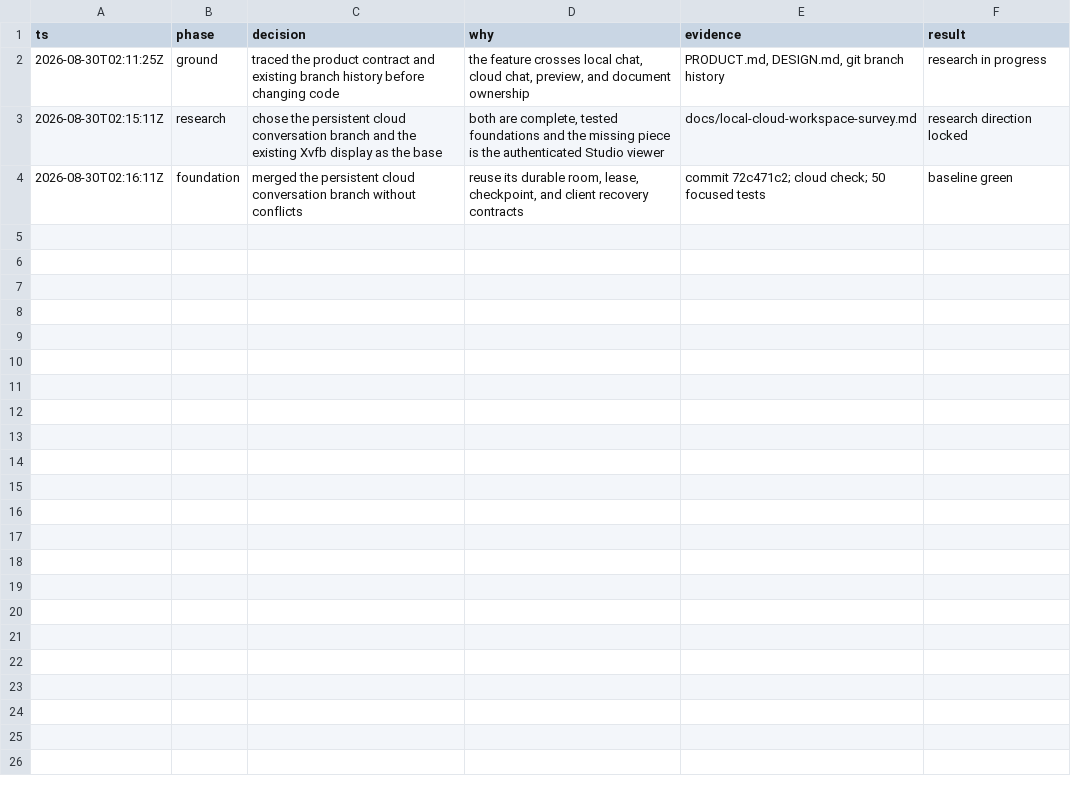
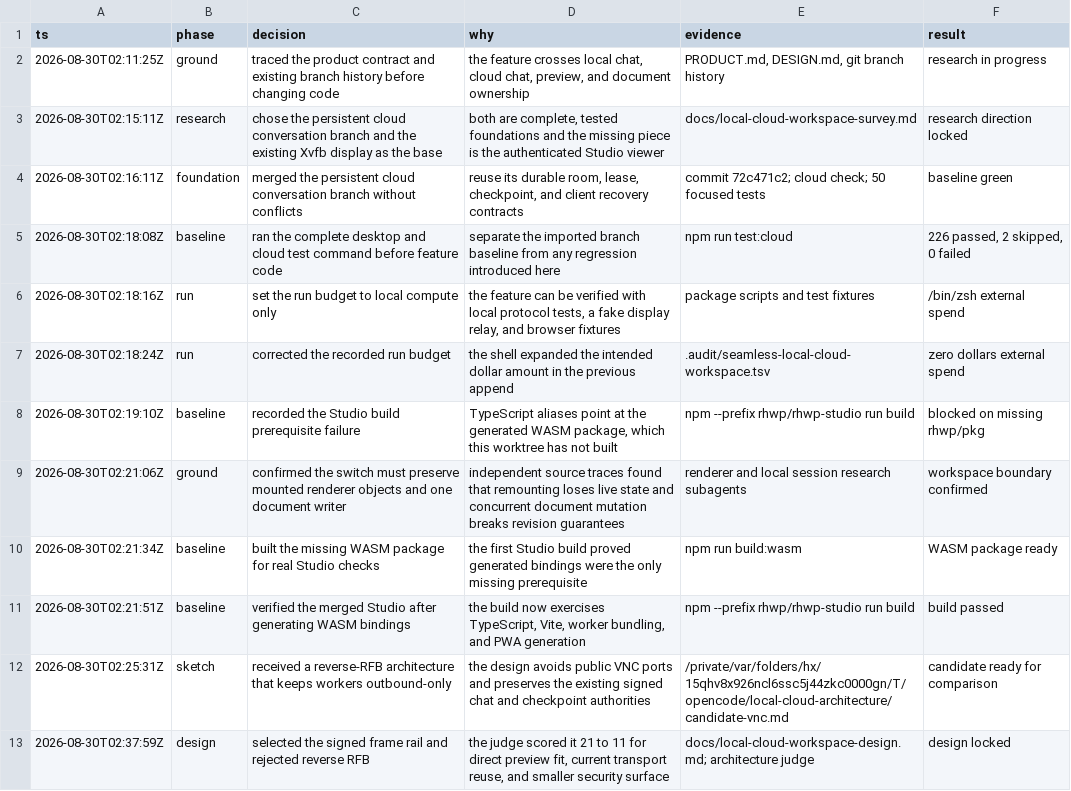
Before and after one commit to ghandhitechnology/Rauhwpx, a TSV file: .audit/seamless-local-cloud-workspace.tsv, drawn as a sheet; the diff names each change by its address in the sheet, - before the commit and + after, or states it on an @@ line.

Commit message:
Lock the seamless local and cloud workspace design.

```diff
--- a/.audit/seamless-local-cloud-workspace.tsv
+++ b/.audit/seamless-local-cloud-workspace.tsv
+row 5: 2026-08-30T02:18:08Z | baseline | ran the complete desktop and cloud test command before feature code | separate the imported branch baseline from any regression introduced here | npm run test:cloud | 226 passed, 2 skipped, 0 failed
+row 6: 2026-08-30T02:18:16Z | run | set the run budget to local compute only | the feature can be verified with local protocol tests, a fake display relay, and browser fixtures | package scripts and test fixtures | /bin/zsh external spend
+row 7: 2026-08-30T02:18:24Z | run | corrected the recorded run budget | the shell expanded the intended dollar amount in the previous append | .audit/seamless-local-cloud-workspace.tsv | zero dollars external spend
+row 8: 2026-08-30T02:19:10Z | baseline | recorded the Studio build prerequisite failure | TypeScript aliases point at the generated WASM package, which this worktree has not built | npm --prefix rhwp/rhwp-studio run build | blocked on missing rhwp/pkg
+row 9: 2026-08-30T02:21:06Z | ground | confirmed the switch must preserve mounted renderer objects and one document writer | independent source traces found that remounting loses live state and concurrent document mutation breaks revision guarantees | renderer and local session research subagents | workspace boundary confirmed
+row 10: 2026-08-30T02:21:34Z | baseline | built the missing WASM package for real Studio checks | the first Studio build proved generated bindings were the only missing prerequisite | npm run build:wasm | WASM package ready
+row 11: 2026-08-30T02:21:51Z | baseline | verified the merged Studio after generating WASM bindings | the build now exercises TypeScript, Vite, worker bundling, and PWA generation | npm --prefix rhwp/rhwp-studio run build | build passed
+row 12: 2026-08-30T02:25:31Z | sketch | received a reverse-RFB architecture that keeps workers outbound-only | the design avoids public VNC ports and preserves the existing signed chat and checkpoint authorities | /private/var/folders/hx/15qhv8x926ncl6ssc5j44zkc0000gn/T/opencode/local-cloud-architecture/candidate-vnc.md | candidate ready for comparison
+row 13: 2026-08-30T02:37:59Z | design | selected the signed frame rail and rejected reverse RFB | the judge scored it 21 to 11 for direct preview fit, current transport reuse, and smaller security surface | docs/local-cloud-workspace-design.md; architecture judge | design locked
```
Also changed, not shown: 3 other files.
